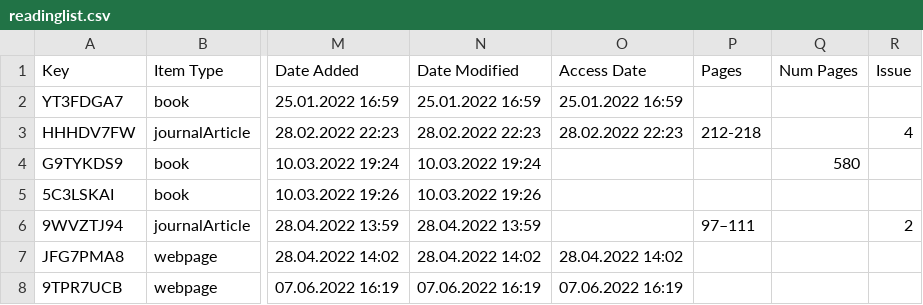
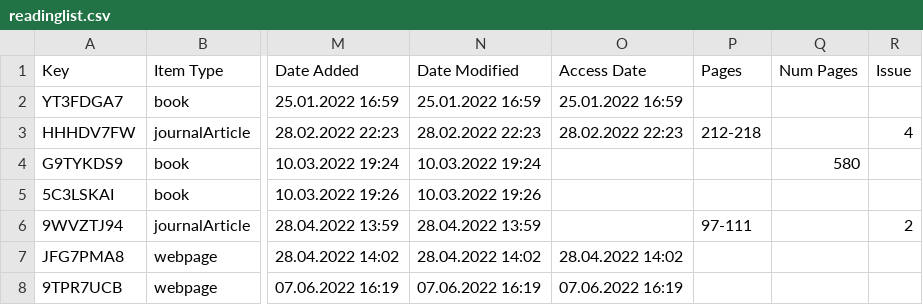
Before and after one commit to webwriter-app/webwriter, a CSV file: docs/_data/readinglist.csv, drawn as a sheet; only a part is shown, gaps mark what is left out; the diff covers the shown part only; the diff names each change by its address in the sheet, - before the commit and + after, or states it on an @@ line.

Commit message:
Fix faulty encoding

```diff
--- a/docs/_data/readinglist.csv
+++ b/docs/_data/readinglist.csv
-P6 (Pages): 97–111
+P6 (Pages): 97-111
```
Also changed, not shown: 1 edited cell elsewhere in this file.
